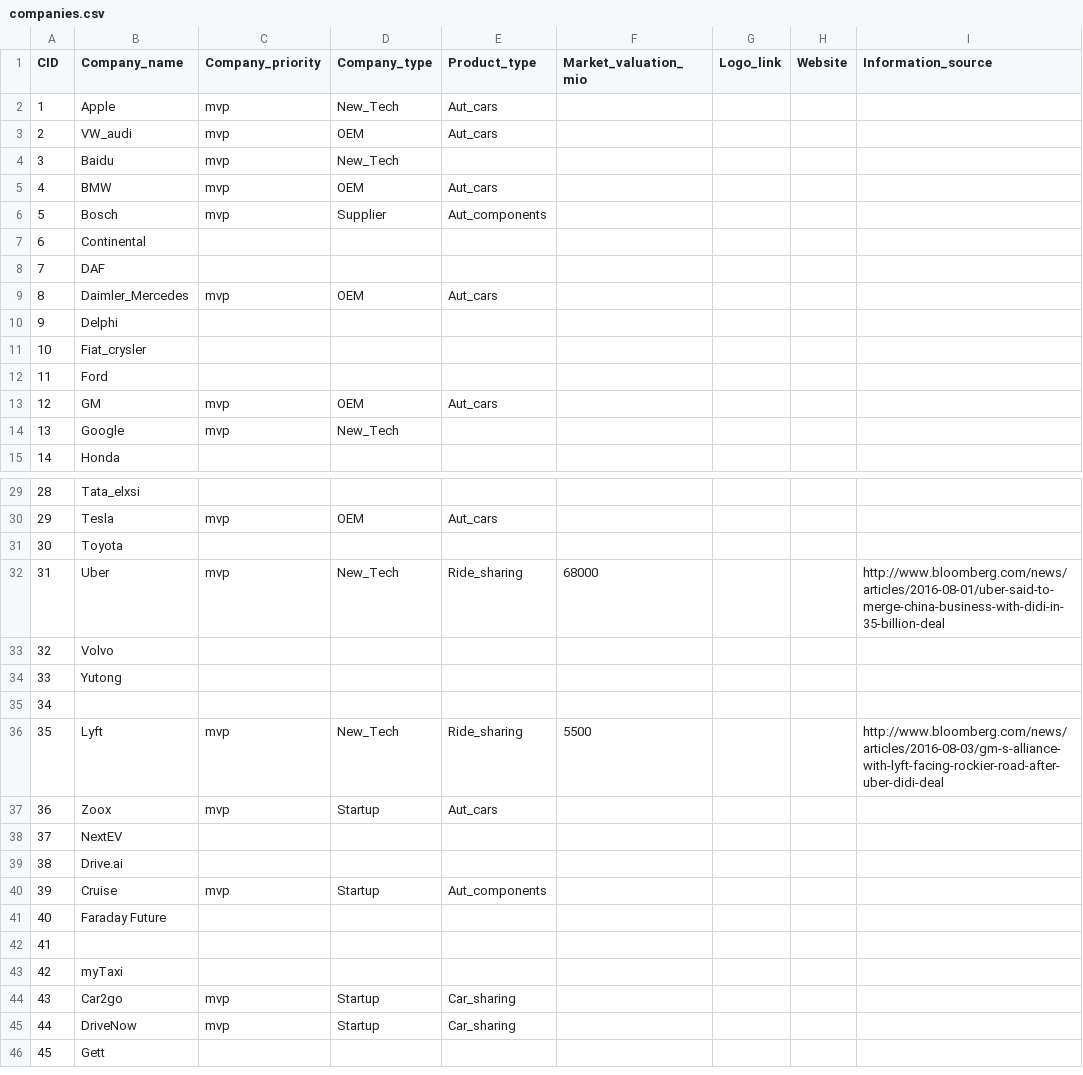
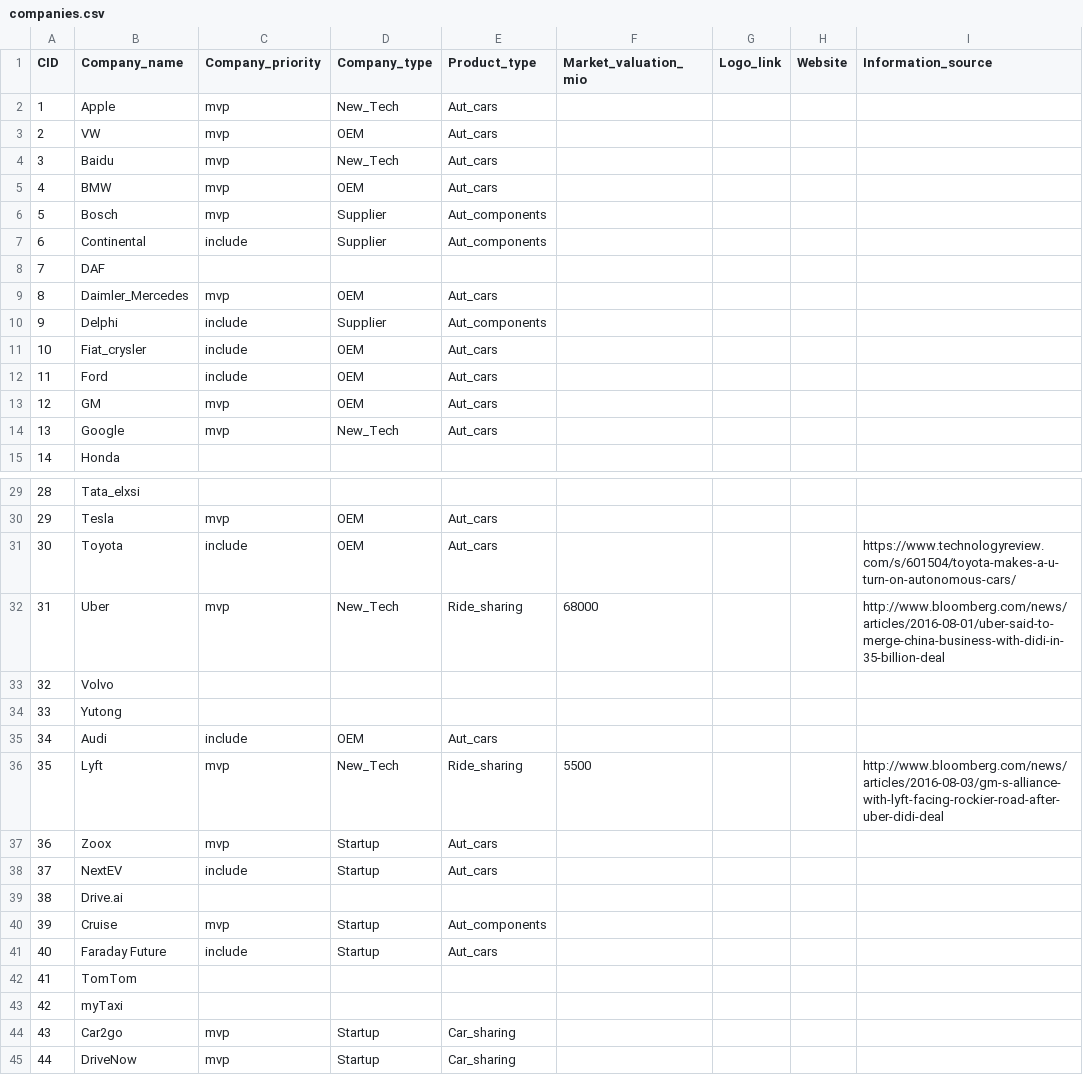
Before and after one commit to richardgruner/ad_landscape, a CSV file: data/companies.csv, drawn as a sheet; only a part is shown, gaps mark what is left out; the shorter side is filled out with more unchanged rows; removed rows and columns are numbered as before the commit, all else as after; the diff covers the shown part only; the diff names each change by its address in the sheet, - before the commit and + after, or states it on an @@ line.

```diff
--- a/data/companies.csv
+++ b/data/companies.csv
-B3 (Company_name): VW_audi
+B3 (Company_name): VW
-E4 (Product_type): (empty)
+E4 (Product_type): Aut_cars
-row 7: 6 | Continental
+row 7: 6 | Continental | include | Supplier | Aut_components
-row 10: 9 | Delphi
-row 11: 10 | Fiat_crysler
-row 12: 11 | Ford
+row 10: 9 | Delphi | include | Supplier | Aut_components
+row 11: 10 | Fiat_crysler | include | OEM | Aut_cars
+row 12: 11 | Ford | include | OEM | Aut_cars
-E14 (Product_type): (empty)
+E14 (Product_type): Aut_cars
-row 31: 30 | Toyota
+row 31: 30 | Toyota | include | OEM | Aut_cars |  |  |  | https://www.technologyreview.com/s/601504/toyota-makes-a-u-turn-on-autonomous-cars/
-B35 (Company_name): (empty)
+B35 (Company_name): Audi
-C35 (Company_priority): (empty)
+C35 (Company_priority): include
-D35 (Company_type): (empty)
+D35 (Company_type): OEM
-E35 (Product_type): (empty)
+E35 (Product_type): Aut_cars
-row 38: 37 | NextEV
+row 38: 37 | NextEV | include | Startup | Aut_cars
+row 41: 40 | Faraday Future | include | Startup | Aut_cars
@@ column A (CID) renumbered in row 42 @@
-B42 (Company_name): Faraday Future
+B42 (Company_name): TomTom
-row 42: 41
```
Also changed, not shown: 3 added rows, 1 removed row and 12 edited cells elsewhere in this file, data/relations.csv, 1 other file.
